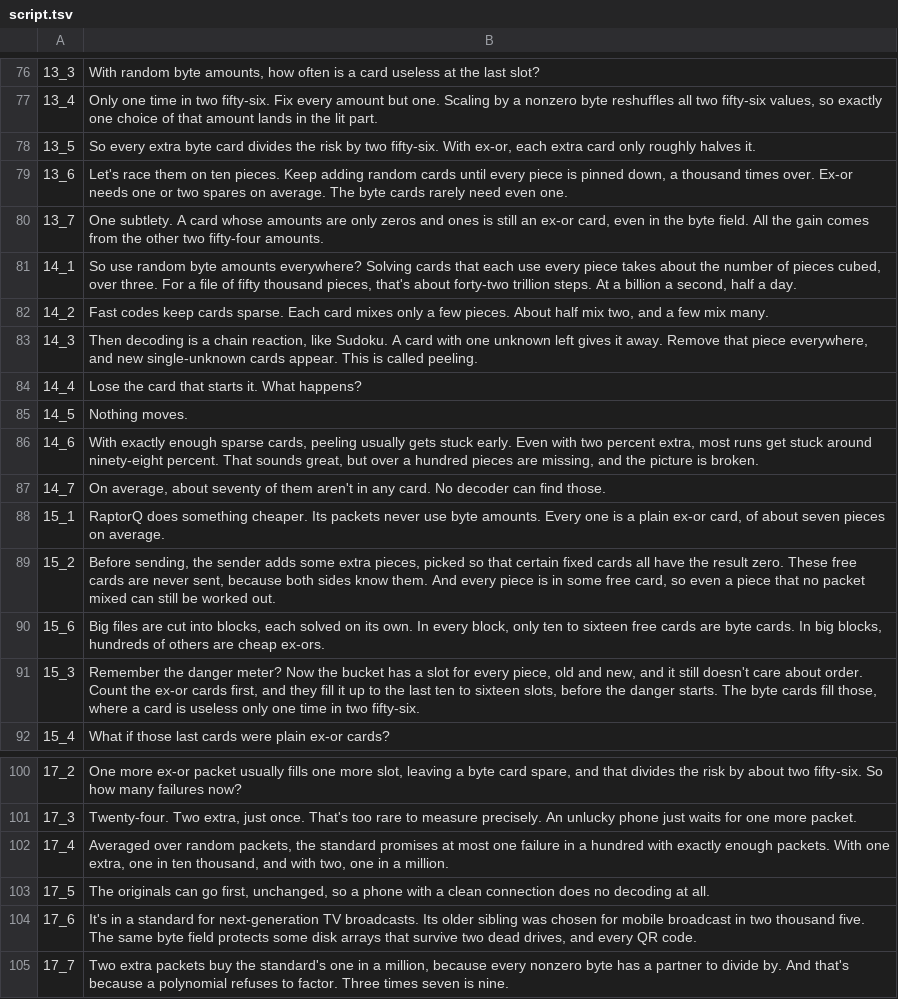
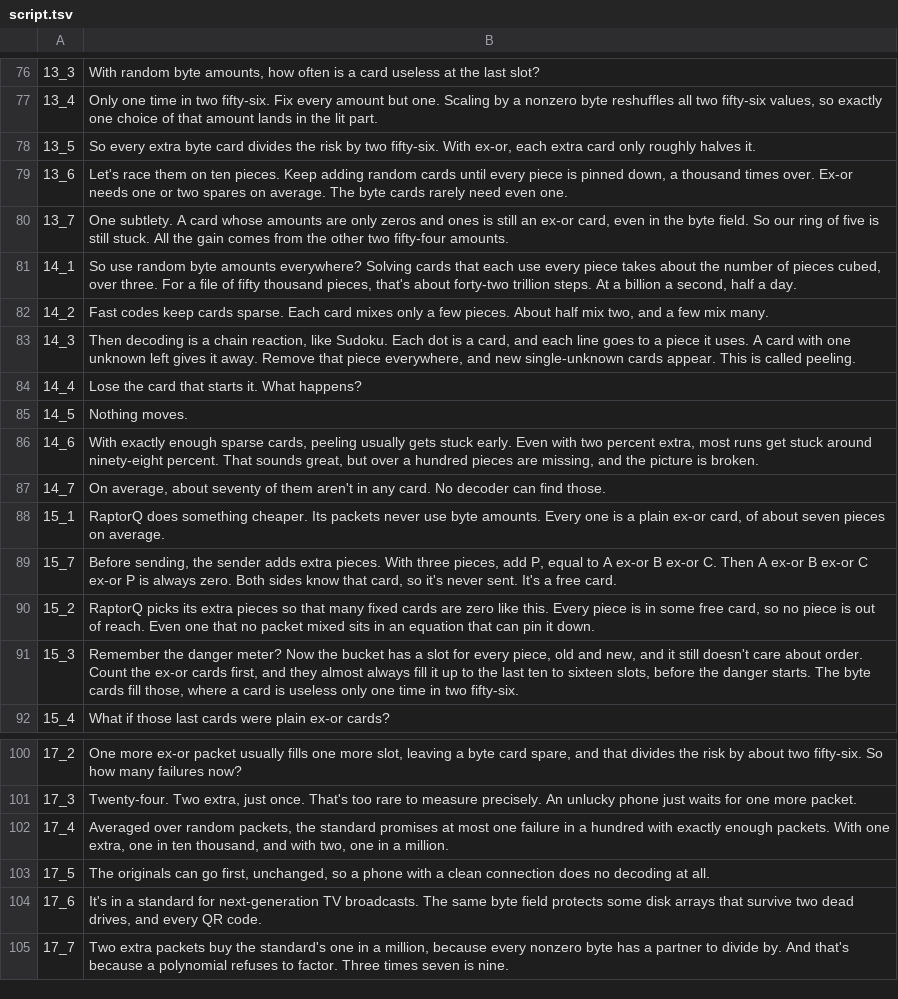
Before and after one commit to Dicklesworthstone/jeffs_math_explainer_videos, a TSV file: explainer_corpus/raptorq_gf256/script.tsv, drawn as a sheet; only a part is shown, gaps mark what is left out.

```diff
--- a/explainer_corpus/raptorq_gf256/script.tsv
+++ b/explainer_corpus/raptorq_gf256/script.tsv
@@ -79,6 +79,6 @@
 13_6	Let's race them on ten pieces. Keep adding random cards until every piece is pinned down, a thousand times over. Ex-or needs one or two spares on average. The byte cards rarely need even one.
-13_7	One subtlety. A card whose amounts are only zeros and ones is still an ex-or card, even in the byte field. All the gain comes from the other two fifty-four amounts.
+13_7	One subtlety. A card whose amounts are only zeros and ones is still an ex-or card, even in the byte field. So our ring of five is still stuck. All the gain comes from the other two fifty-four amounts.
 14_1	So use random byte amounts everywhere? Solving cards that each use every piece takes about the number of pieces cubed, over three. For a file of fifty thousand pieces, that's about forty-two trillion steps. At a billion a second, half a day.
 14_2	Fast codes keep cards sparse. Each card mixes only a few pieces. About half mix two, and a few mix many.
-14_3	Then decoding is a chain reaction, like Sudoku. A card with one unknown left gives it away. Remove that piece everywhere, and new single-unknown cards appear. This is called peeling.
+14_3	Then decoding is a chain reaction, like Sudoku. Each dot is a card, and each line goes to a piece it uses. A card with one unknown left gives it away. Remove that piece everywhere, and new single-unknown cards appear. This is called peeling.
 14_4	Lose the card that starts it. What happens?
@@ -88,5 +88,5 @@
 15_1	RaptorQ does something cheaper. Its packets never use byte amounts. Every one is a plain ex-or card, of about seven pieces on average.
-15_2	Before sending, the sender adds some extra pieces, picked so that certain fixed cards all have the result zero. These free cards are never sent, because both sides know them. And every piece is in some free card, so even a piece that no packet mixed can still be worked out.
-15_6	Big files are cut into blocks, each solved on its own. In every block, only ten to sixteen free cards are byte cards. In big blocks, hundreds of others are cheap ex-ors.
-15_3	Remember the danger meter? Now the bucket has a slot for every piece, old and new, and it still doesn't care about order. Count the ex-or cards first, and they fill it up to the last ten to sixteen slots, before the danger starts. The byte cards fill those, where a card is useless only one time in two fifty-six.
+15_7	Before sending, the sender adds extra pieces. With three pieces, add P, equal to A ex-or B ex-or C. Then A ex-or B ex-or C ex-or P is always zero. Both sides know that card, so it's never sent. It's a free card.
+15_2	RaptorQ picks its extra pieces so that many fixed cards are zero like this. Every piece is in some free card, so no piece is out of reach. Even one that no packet mixed sits in an equation that can pin it down.
+15_3	Remember the danger meter? Now the bucket has a slot for every piece, old and new, and it still doesn't care about order. Count the ex-or cards first, and they almost always fill it up to the last ten to sixteen slots, before the danger starts. The byte cards fill those, where a card is useless only one time in two fifty-six.
 15_4	What if those last cards were plain ex-or cards?
@@ -103,3 +103,3 @@
 17_5	The originals can go first, unchanged, so a phone with a clean connection does no decoding at all.
-17_6	It's in a standard for next-generation TV broadcasts. Its older sibling was chosen for mobile broadcast in two thousand five. The same byte field protects some disk arrays that survive two dead drives, and every QR code.
+17_6	It's in a standard for next-generation TV broadcasts. The same byte field protects some disk arrays that survive two dead drives, and every QR code.
 17_7	Two extra packets buy the standard's one in a million, because every nonzero byte has a partner to divide by. And that's because a polynomial refuses to factor. Three times seven is nine.
```
Also changed, not shown: 27 other files.
